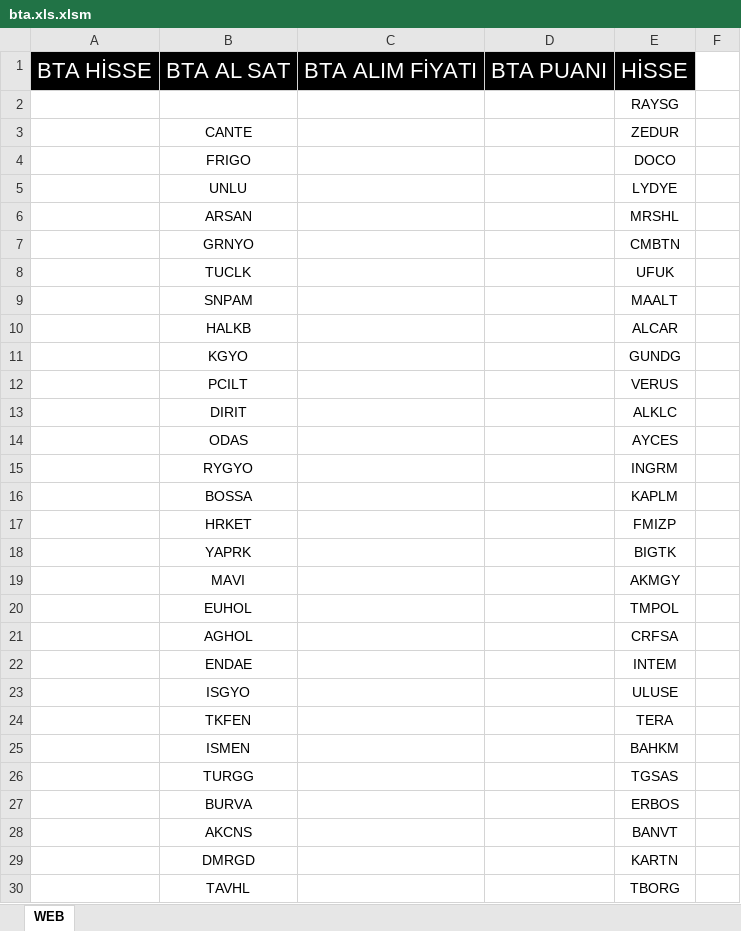
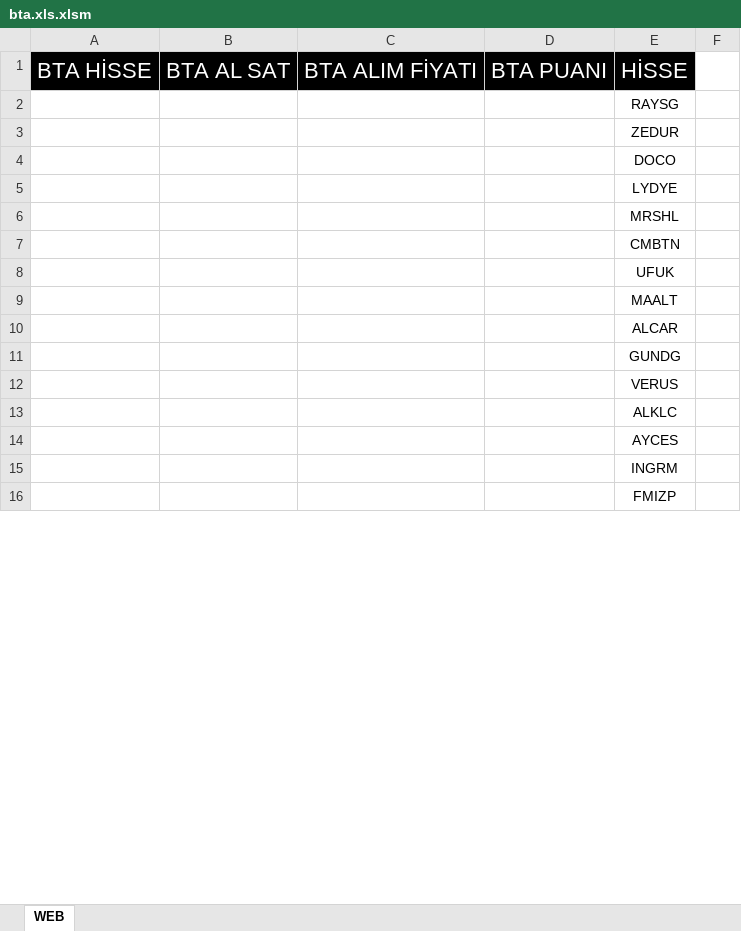
Before and after one commit to nurican26/sinyalsitesi, an Excel workbook: bta.xls.xlsm, sheet WEB, drawn as a sheet; only a part is shown; values as stored, in another font and other column widths than the file's, no borders; removed rows and columns are numbered as before the commit, all else as after; the diff covers the shown part only; the diff names each change by its address in the sheet, - before the commit and + after, or states it on an @@ line.

Commit message:
Add files via upload

```diff
--- a/bta.xls.xlsm (sheet WEB)
+++ b/bta.xls.xlsm (sheet WEB)
-B3: CANTE
+B3: (empty)
-B4: FRIGO
+B4: (empty)
-B5: UNLU
+B5: (empty)
-B6: ARSAN
+B6: (empty)
-B7: GRNYO
+B7: (empty)
-B8: TUCLK
+B8: (empty)
-B9: SNPAM
+B9: (empty)
-B10: HALKB
+B10: (empty)
-B11: KGYO
+B11: (empty)
-B12: PCILT
+B12: (empty)
-B13: DIRIT
+B13: (empty)
-B14: ODAS
+B14: (empty)
-B15: RYGYO
+B15: (empty)
-row 16:  | BOSSA |  |  | KAPLM
-B16: HRKET
+B16: (empty)
-row 18:  | YAPRK |  |  | BIGTK
-row 19:  | MAVI |  |  | AKMGY
-row 20:  | EUHOL |  |  | TMPOL
-row 21:  | AGHOL |  |  | CRFSA
-row 22:  | ENDAE |  |  | INTEM
-row 23:  | ISGYO |  |  | ULUSE
-row 24:  | TKFEN |  |  | TERA
-row 25:  | ISMEN |  |  | BAHKM
-row 26:  | TURGG |  |  | TGSAS
-row 27:  | BURVA |  |  | ERBOS
-row 28:  | AKCNS |  |  | BANVT
-row 29:  | DMRGD |  |  | KARTN
-row 30:  | TAVHL |  |  | TBORG
```
Also changed, not shown: 23 added rows, 9 removed rows, 179 moved rows and 7 edited cells elsewhere in this sheet, formulas that keep their value.
